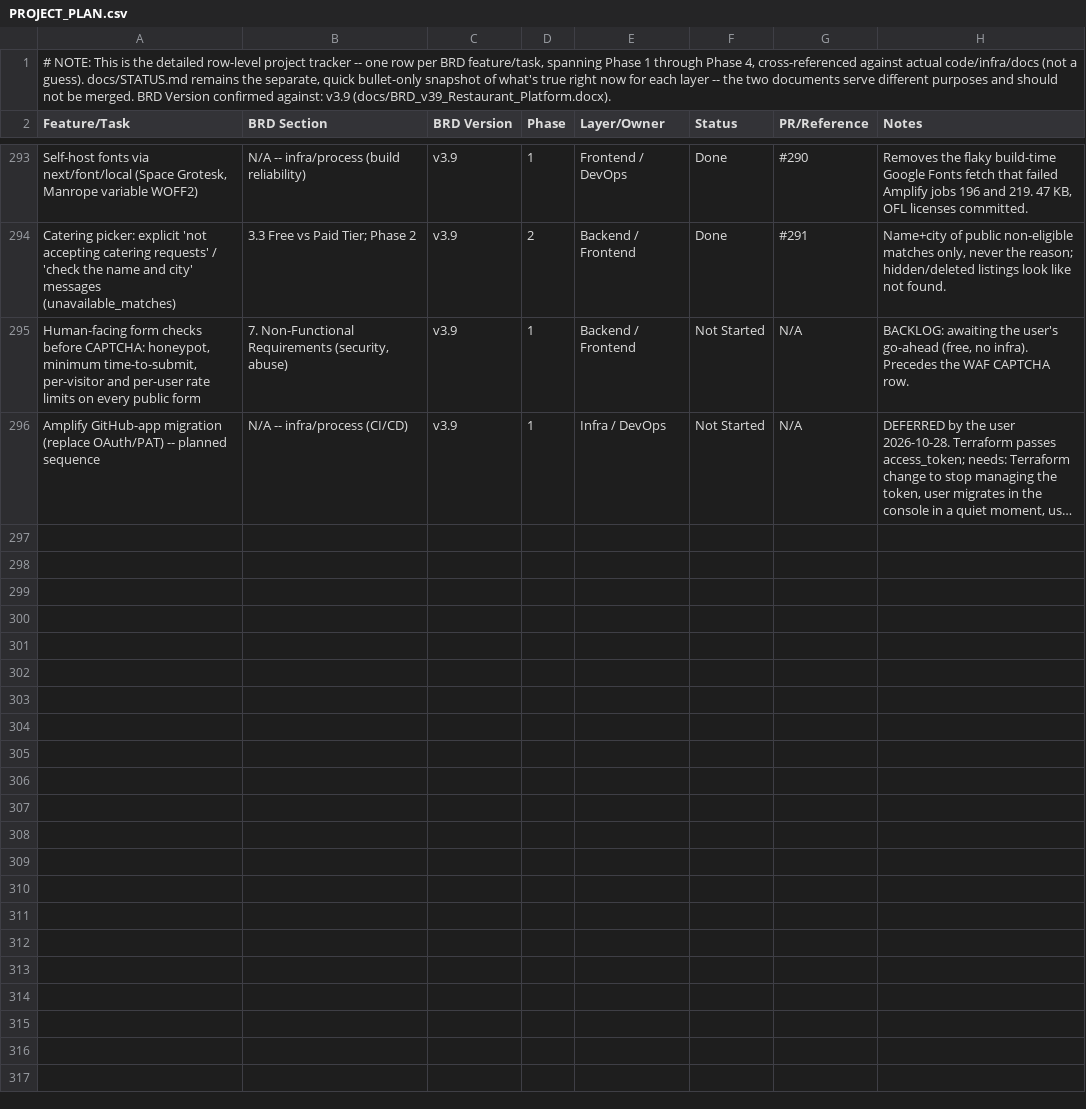
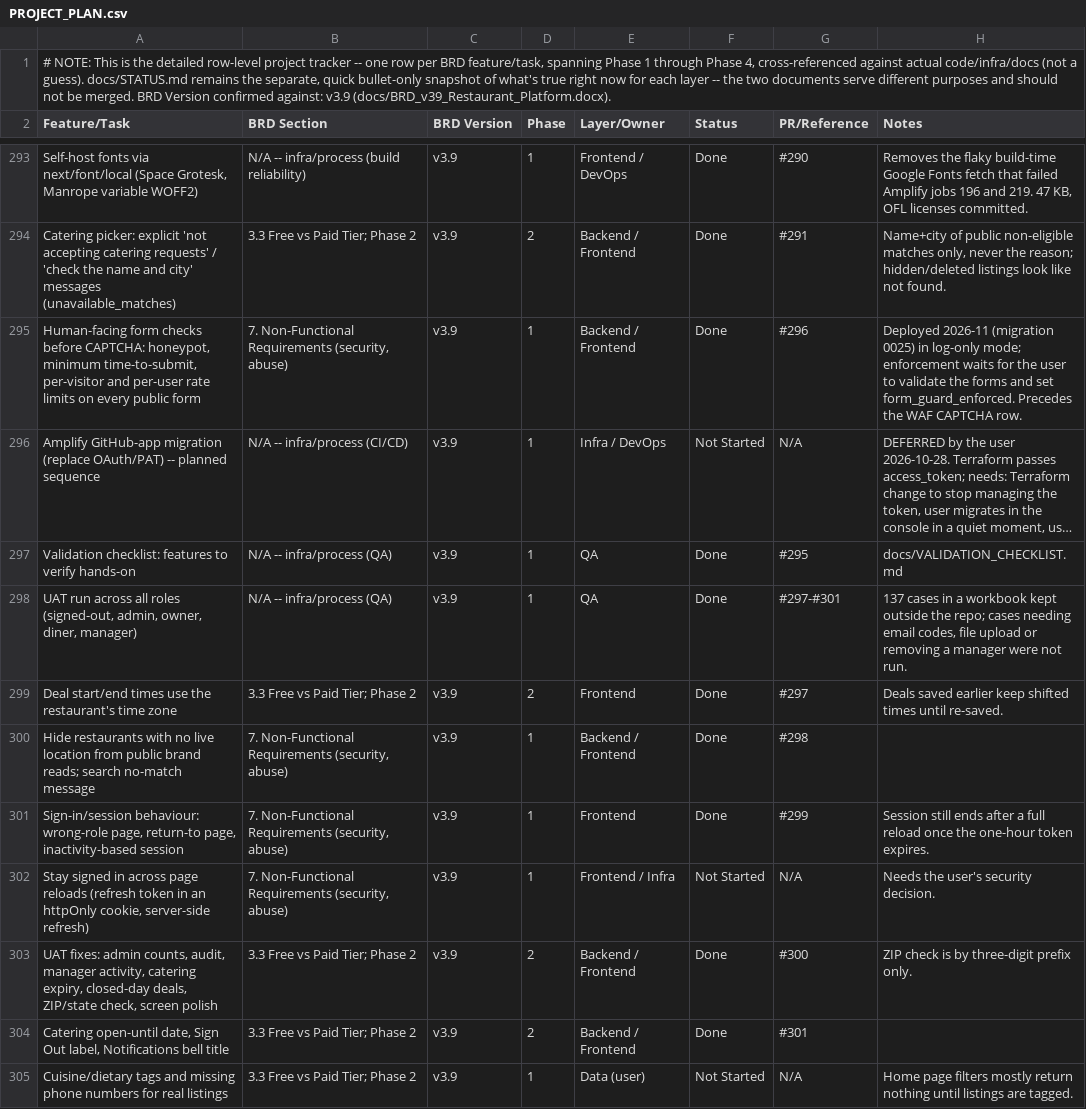
Before and after one commit to sr0626/swarasa, a CSV file: docs/PROJECT_PLAN.csv, drawn as a sheet; only a part is shown, gaps mark what is left out; long unchanged cells end in …; the diff names each change by its address in the sheet, - before the commit and + after, or states it on an @@ line.

```diff
--- a/docs/PROJECT_PLAN.csv
+++ b/docs/PROJECT_PLAN.csv
-F295 (Status): Not Started
+F295 (Status): Done
-G295 (PR/Reference): N/A
+G295 (PR/Reference): #296
-H295 (Notes): BACKLOG: awaiting the user's go-ahead (free, no infra). Precedes the…
+H295 (Notes): Deployed 2026-11 (migration 0025) in log-only mode; enforcement waits for the user to validate the forms and set form_guard_enforced. Precedes the…
+row 297: Validation checklist: features to verify hands-on | N/A -- infra/process (QA) | v3.9 | 1 | QA | Done | #295 | docs/VALIDATION_CHECKLIST.md
+row 298: UAT run across all roles (signed-out, admin, owner, diner, manager) | N/A -- infra/process (QA) | v3.9 | 1 | QA | Done | #297-#301 | 137 cases in a workbook kept outside the repo; cases needing email codes, file upload or removing a manager were not run.
+row 299: Deal start/end times use the restaurant's time zone | 3.3 Free vs Paid Tier; Phase 2 | v3.9 | 2 | Frontend | Done | #297 | Deals saved earlier keep shifted times until re-saved.
+row 300: Hide restaurants with no live location from public brand reads; search no-match message | 7. Non-Functional Requirements (security, abuse) | v3.9 | 1 | Backend / Frontend | Done | #298
+row 301: Sign-in/session behaviour: wrong-role page, return-to page, inactivity-based session | 7. Non-Functional Requirements (security, abuse) | v3.9 | 1 | Frontend | Done | #299 | Session still ends after a full reload once the one-hour token expires.
+row 302: Stay signed in across page reloads (refresh token in an httpOnly cookie, server-side refresh) | 7. Non-Functional Requirements (security, abuse) | v3.9 | 1 | Frontend / Infra | Not Started | N/A | Needs the user's security decision.
+row 303: UAT fixes: admin counts, audit, manager activity, catering expiry, closed-day deals, ZIP/state check, screen polish | 3.3 Free vs Paid Tier; Phase 2 | v3.9 | 2 | Backend / Frontend | Done | #300 | ZIP check is by three-digit prefix only.
+row 304: Catering open-until date, Sign Out label, Notifications bell title | 3.3 Free vs Paid Tier; Phase 2 | v3.9 | 2 | Backend / Frontend | Done | #301
+row 305: Cuisine/dietary tags and missing phone numbers for real listings | 3.3 Free vs Paid Tier; Phase 2 | v3.9 | 1 | Data (user) | Not Started | N/A | Home page filters mostly return nothing until listings are tagged.
```
Also changed, not shown: 3 other files.
